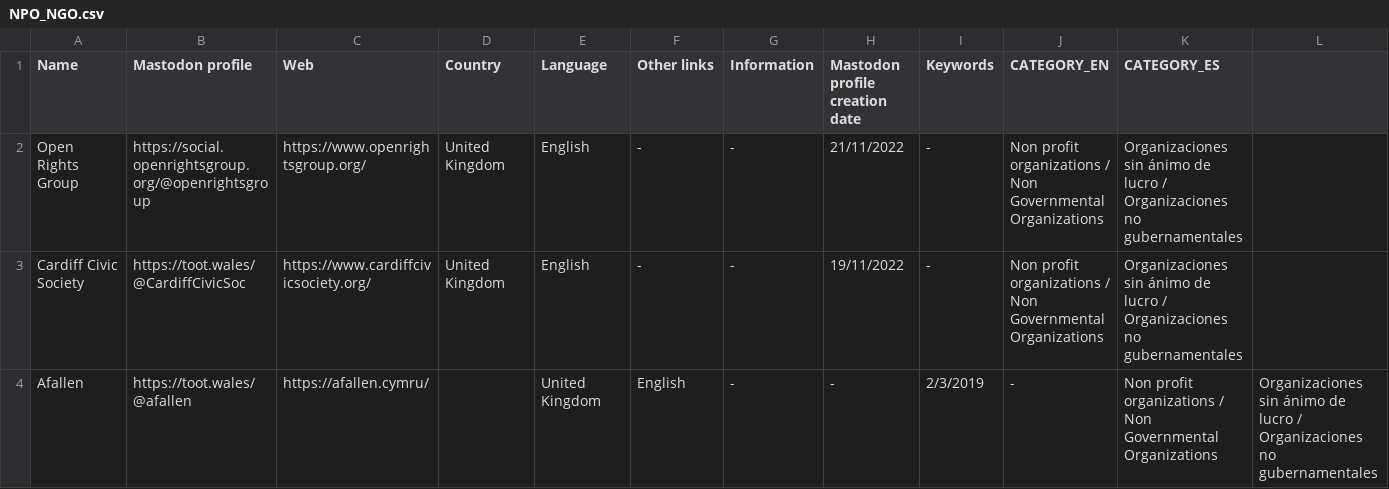
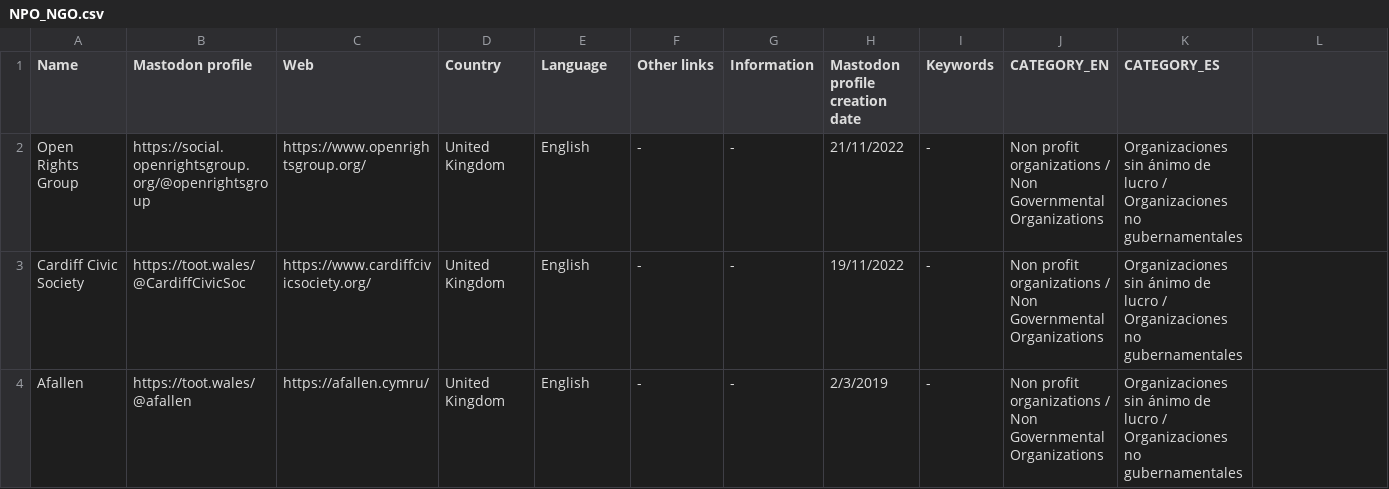
Before and after one commit to jmrplens/mastodon_official_profiles, a CSV file: united_kingdom/NPO_NGO.csv, drawn as a sheet.

Commit message:
Remove extrafield

```diff
--- a/united_kingdom/NPO_NGO.csv
+++ b/united_kingdom/NPO_NGO.csv
@@ -3,2 +3,2 @@ Open Rights Group,https://social.openrightsgroup.org/@openrightsgroup,https://ww
 Cardiff Civic Society,https://toot.wales/@CardiffCivicSoc,https://www.cardiffcivicsociety.org/,United Kingdom,English,-,-,19/11/2022,-,Non profit organizations / Non Governmental Organizations,Organizaciones sin ánimo de lucro / Organizaciones no gubernamentales
-Afallen,https://toot.wales/@afallen,https://afallen.cymru/,,United Kingdom,English,-,-,2/3/2019,-,Non profit organizations / Non Governmental Organizations,Organizaciones sin ánimo de lucro / Organizaciones no gubernamentales
+Afallen,https://toot.wales/@afallen,https://afallen.cymru/,United Kingdom,English,-,-,2/3/2019,-,Non profit organizations / Non Governmental Organizations,Organizaciones sin ánimo de lucro / Organizaciones no gubernamentales
```
